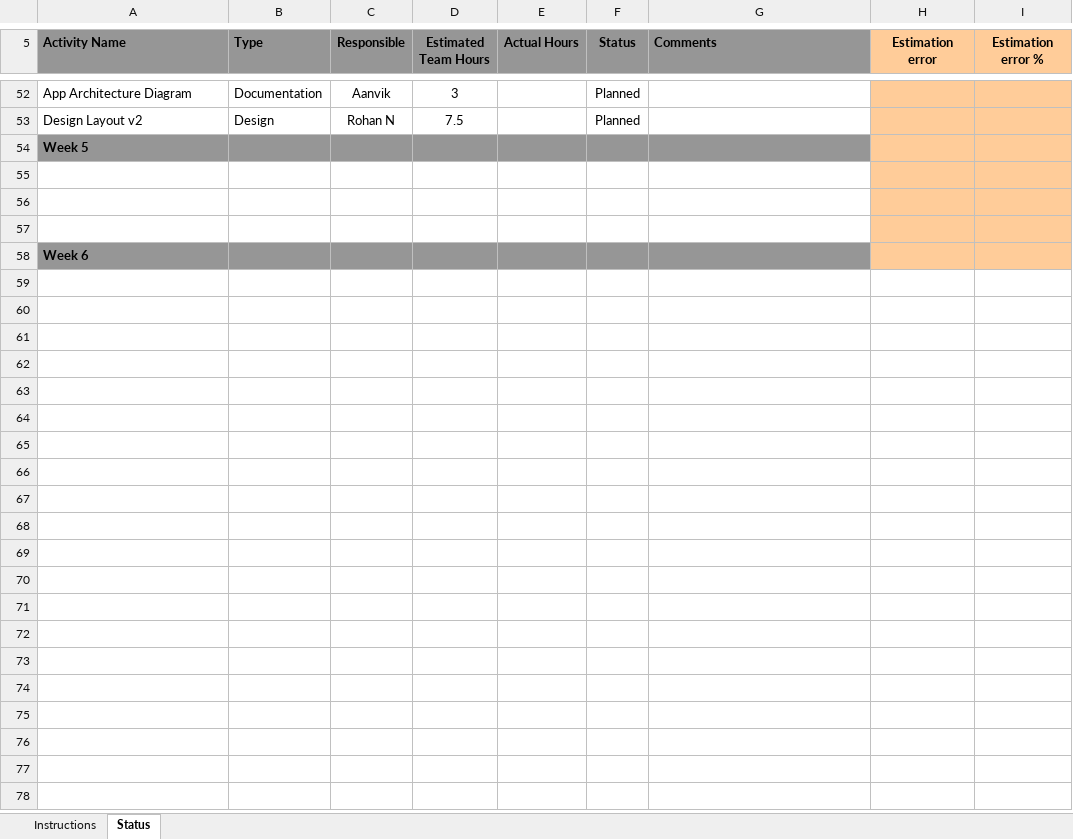
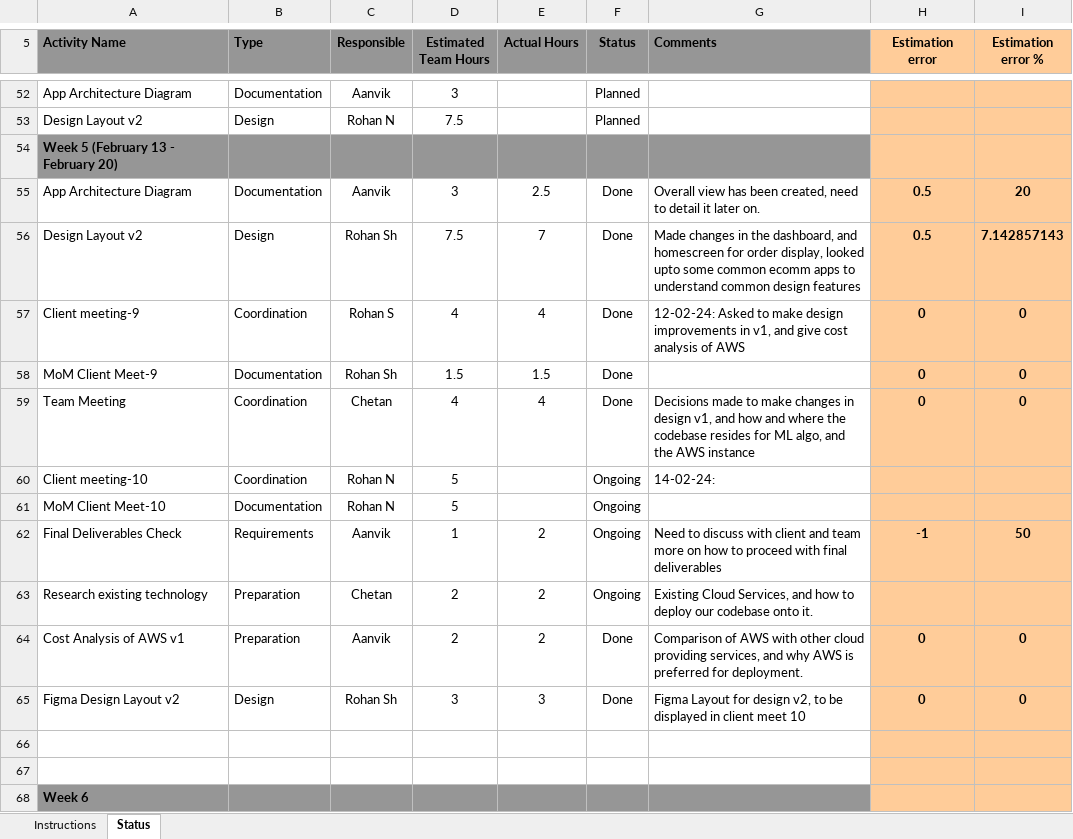
Before and after one commit to gitPROhan/perceptive-app, an Excel workbook: StatusTracker_Team33.xlsx, sheet Status, drawn as a sheet; only a part is shown, gaps mark what is left out; values as stored, in another font and other column widths than the file's, no borders; conditional formats not drawn; the diff names each change by its address in the sheet, - before the commit and + after, or states it on an @@ line.

Commit message:
Week 5 (ongoing)

```diff
--- a/StatusTracker_Team33.xlsx (sheet Status)
+++ b/StatusTracker_Team33.xlsx (sheet Status)
-A54 (Activity Name): Week 5
+A54 (Activity Name): Week 5 (February 13 - February 20)
-row 55: (empty)
+row 55: App Architecture Diagram | Documentation | Aanvik | 3 | 2.5 | Done | Overall view has been created, need to detail it later on. | 0.5 | 20
+row 56: Design Layout v2 | Design | Rohan Sh | 7.5 | 7 | Done | Made changes in the dashboard, and homescreen for order display, looked upto some common ecomm apps to understand common design features | 0.5 | 7.142857143
+row 57: Client meeting-9 | Coordination | Rohan S | 4 | 4 | Done | 12-02-24: Asked to make design improvements in v1, and give cost analysis of AWS | 0 | 0
+row 58: MoM Client Meet-9 | Documentation | Rohan Sh | 1.5 | 1.5 | Done |  | 0 | 0
+row 59: Team Meeting | Coordination | Chetan | 4 | 4 | Done | Decisions made to make changes in design v1, and how and where the codebase resides for ML algo, and the AWS instance | 0 | 0
+row 60: Client meeting-10 | Coordination | Rohan N | 5 |  | Ongoing | 14-02-24:
+row 61: MoM Client Meet-10 | Documentation | Rohan N | 5 |  | Ongoing
+row 62: Final Deliverables Check | Requirements | Aanvik | 1 | 2 | Ongoing | Need to discuss with client and team more on how to proceed with final deliverables | -1 | 50
+row 63: Research existing technology | Preparation | Chetan | 2 | 2 | Ongoing | Existing Cloud Services, and how to deploy our codebase onto it.
+row 64: Cost Analysis of AWS v1 | Preparation | Aanvik | 2 | 2 | Done | Comparison of AWS with other cloud providing services, and why AWS is preferred for deployment. | 0 | 0
+row 65: Figma Design Layout v2 | Design | Rohan Sh | 3 | 3 | Done | Figma Layout for design v2, to be displayed in client meet 10 | 0 | 0
```
